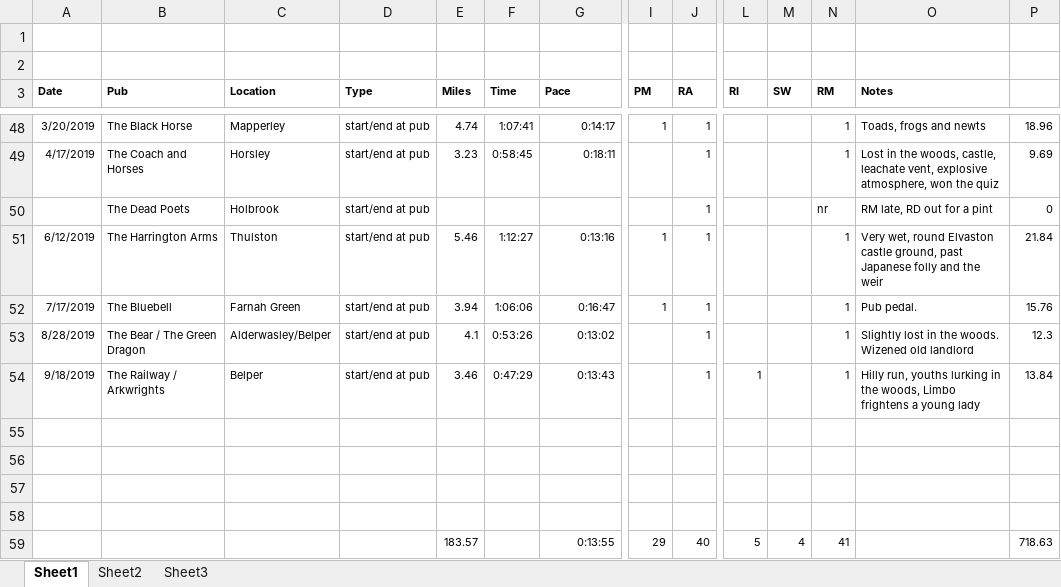
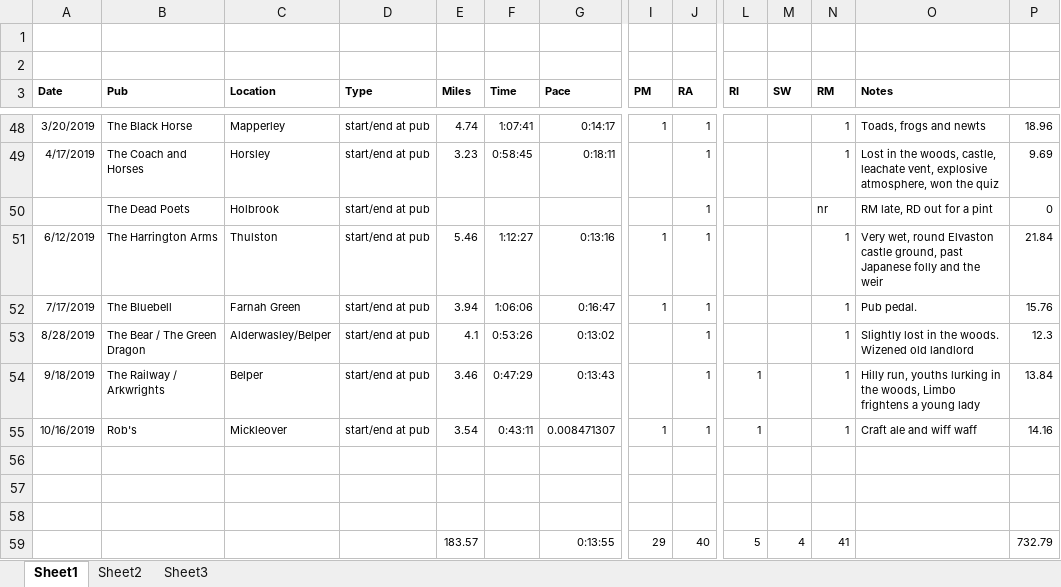
Before and after one commit to pubrunner/pubrunner.github.io, an Excel workbook: pubrun.xlsx, sheet Sheet1, drawn as a sheet; only a part is shown, gaps mark what is left out; values as stored, in another font and other column widths than the file's, no borders; removed rows and columns are numbered as before the commit, all else as after; rows hold the shown columns only; the diff names each change by its address in the sheet, - before the commit and + after, or states it on an @@ line.

Commit message:
Added Mickleover run

```diff
--- a/pubrun.xlsx (sheet Sheet1)
+++ b/pubrun.xlsx (sheet Sheet1)
+row 55: 10/16/2019 | Rob's | Mickleover | start/end at pub | 3.54 | 0:43:11 | 0.008471307 | 1 | 1 | 1 |  | 1 | Craft ale and wiff waff | 14.16
-row 58: (empty)
-P59: 718.63
+P59: 732.79
```
